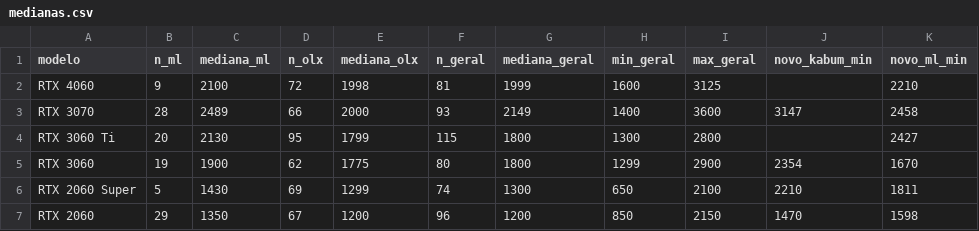
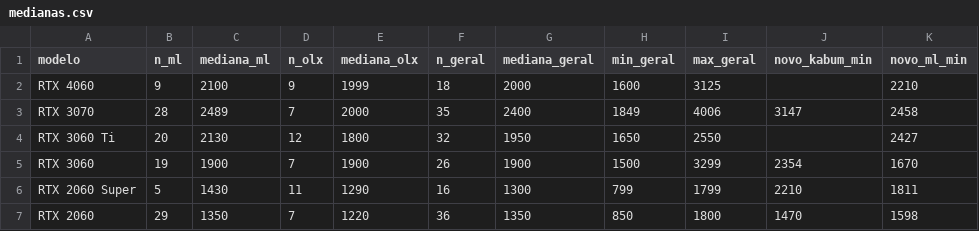
Before and after one commit to caio-eps/precojusto-dados, a CSV file: medianas.csv, drawn as a sheet; only a part is shown; the diff covers the shown part only.

```diff
--- a/medianas.csv
+++ b/medianas.csv
@@ -1,7 +1,7 @@
 modelo,n_ml,mediana_ml,n_olx,mediana_olx,n_geral,mediana_geral,min_geral,max_geral,novo_kabum_min,novo_ml_min
-RTX 4060,9,2100,72,1998,81,1999,1600,3125,,2210
-RTX 3070,28,2489,66,2000,93,2149,1400,3600,3147,2458
-RTX 3060 Ti,20,2130,95,1799,115,1800,1300,2800,,2427
-RTX 3060,19,1900,62,1775,80,1800,1299,2900,2354,1670
-RTX 2060 Super,5,1430,69,1299,74,1300,650,2100,2210,1811
-RTX 2060,29,1350,67,1200,96,1200,850,2150,1470,1598
+RTX 4060,9,2100,9,1999,18,2000,1600,3125,,2210
+RTX 3070,28,2489,7,2000,35,2400,1849,4006,3147,2458
+RTX 3060 Ti,20,2130,12,1800,32,1950,1650,2550,,2427
+RTX 3060,19,1900,7,1900,26,1900,1500,3299,2354,1670
+RTX 2060 Super,5,1430,11,1290,16,1300,799,1799,2210,1811
+RTX 2060,29,1350,7,1220,36,1350,850,1800,1470,1598
```
Also changed, not shown: 26 edited cells elsewhere in this file, 1 other file.
